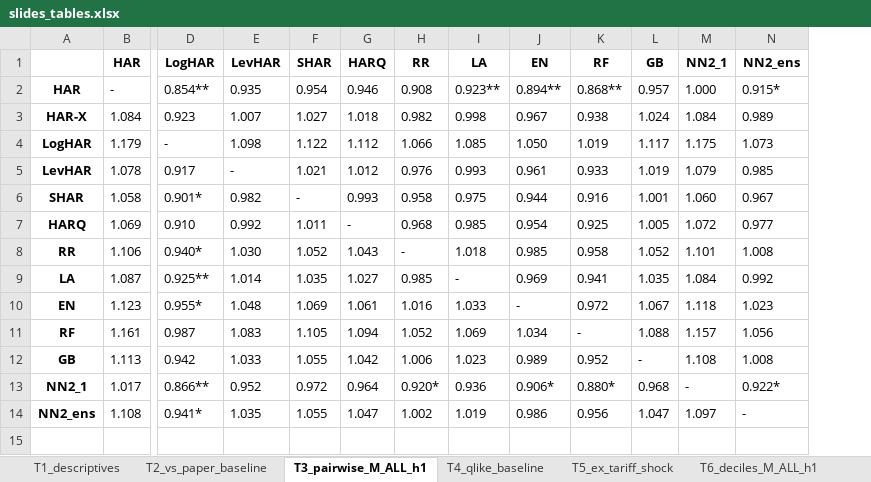
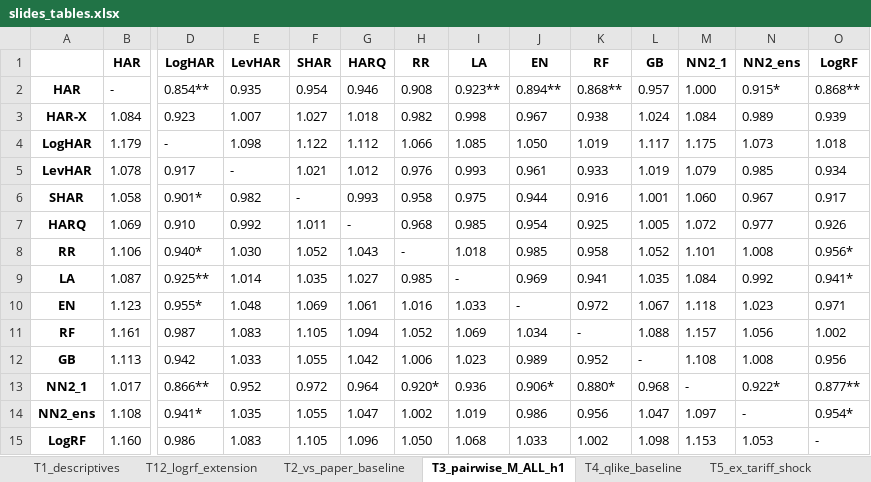
Before and after one commit to luki8l/Ai-and-Machine-Learning, an Excel workbook: results/volare_full_iv/slides_tables.xlsx, sheet T3_pairwise_M_ALL_h1, drawn as a sheet; only a part is shown, gaps mark what is left out; values as stored, in another font and other column widths than the file's, no borders; rows hold the shown columns only; the diff names each change by its address in the sheet, - before the commit and + after, or states it on an @@ line.

```diff
--- a/results/volare_full_iv/slides_tables.xlsx (sheet T3_pairwise_M_ALL_h1)
+++ b/results/volare_full_iv/slides_tables.xlsx (sheet T3_pairwise_M_ALL_h1)
+sheet tab: T12_logrf_extension
+column O (LogRF), rows 2-14: 0.868** | 0.939 | 1.018 | 0.934 | 0.917 | 0.926 | 0.956* | 0.941* | 0.971 | 1.002 | 0.956 | 0.877** | 0.954*
+row 15: LogRF | 1.160 | 0.986 | 1.083 | 1.105 | 1.096 | 1.050 | 1.068 | 1.033 | 1.002 | 1.098 | 1.153 | 1.053 | -
```
Also changed, not shown: sheet T7_scenarios, sheet T7b_scenarios_unfiltered, 28 other files.
